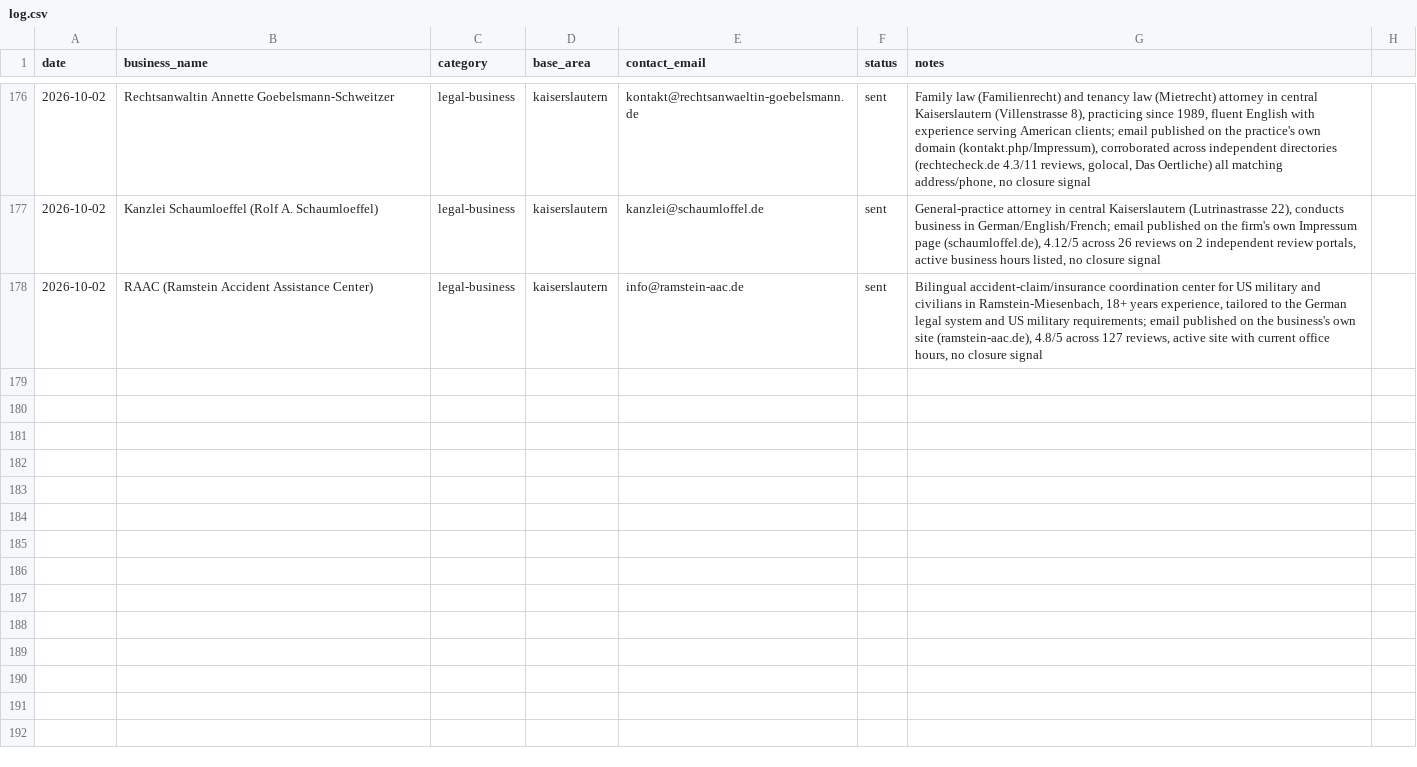
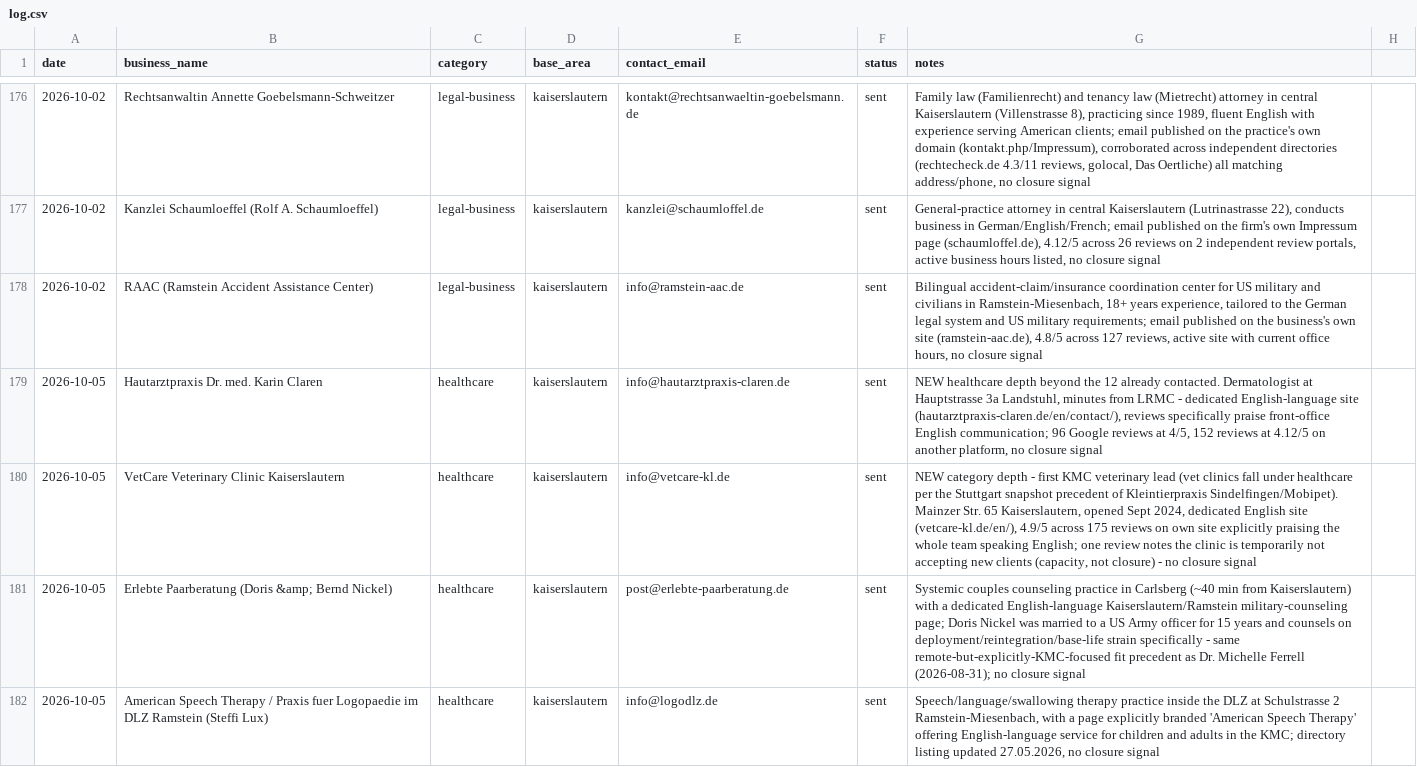
Before and after one commit to TerryL1971/European-Living-Astro, a CSV file: outreach/log.csv, drawn as a sheet; only a part is shown, gaps mark what is left out; the diff covers the shown part only.

```diff
--- a/outreach/log.csv
+++ b/outreach/log.csv
@@ -178 +178,5 @@ date,business_name,category,base_area,contact_email,status,notes
 2026-10-02,RAAC (Ramstein Accident Assistance Center),legal-business,kaiserslautern,info@ramstein-aac.de,sent,"Bilingual accident-claim/insurance coordination center for US military and civilians in Ramstein-Miesenbach, 18+ years experience, tailored to the German legal system and US military requirements; email published on the business's own site (ramstein-aac.de), 4.8/5 across 127 reviews, active site with current office hours, no closure signal"
+2026-10-05,Hautarztpraxis Dr. med. Karin Claren,healthcare,kaiserslautern,info@hautarztpraxis-claren.de,sent,"NEW healthcare depth beyond the 12 already contacted. Dermatologist at Hauptstrasse 3a Landstuhl, minutes from LRMC - dedicated English-language site (hautarztpraxis-claren.de/en/contact/), reviews specifically praise front-office English communication; 96 Google reviews at 4/5, 152 reviews at 4.12/5 on another platform, no closure signal"
+2026-10-05,VetCare Veterinary Clinic Kaiserslautern,healthcare,kaiserslautern,info@vetcare-kl.de,sent,"NEW category depth - first KMC veterinary lead (vet clinics fall under healthcare per the Stuttgart snapshot precedent of Kleintierpraxis Sindelfingen/Mobipet). Mainzer Str. 65 Kaiserslautern, opened Sept 2024, dedicated English site (vetcare-kl.de/en/), 4.9/5 across 175 reviews on own site explicitly praising the whole team speaking English; one review notes the clinic is temporarily not accepting new clients (capacity, not closure) - no closure signal"
+2026-10-05,Erlebte Paarberatung (Doris &amp; Bernd Nickel),healthcare,kaiserslautern,post@erlebte-paarberatung.de,sent,"Systemic couples counseling practice in Carlsberg (~40 min from Kaiserslautern) with a dedicated English-language Kaiserslautern/Ramstein military-counseling page; Doris Nickel was married to a US Army officer for 15 years and counsels on deployment/reintegration/base-life strain specifically - same remote-but-explicitly-KMC-focused fit precedent as Dr. Michelle Ferrell (2026-08-31); no closure signal"
+2026-10-05,American Speech Therapy / Praxis fuer Logopaedie im DLZ Ramstein (Steffi Lux),healthcare,kaiserslautern,info@logodlz.de,sent,"Speech/language/swallowing therapy practice inside the DLZ at Schulstrasse 2 Ramstein-Miesenbach, with a page explicitly branded 'American Speech Therapy' offering English-language service for children and adults in the KMC; directory listing updated 27.05.2026, no closure signal"
```
Also changed, not shown: 4 added rows elsewhere in this file, 1 other file.
